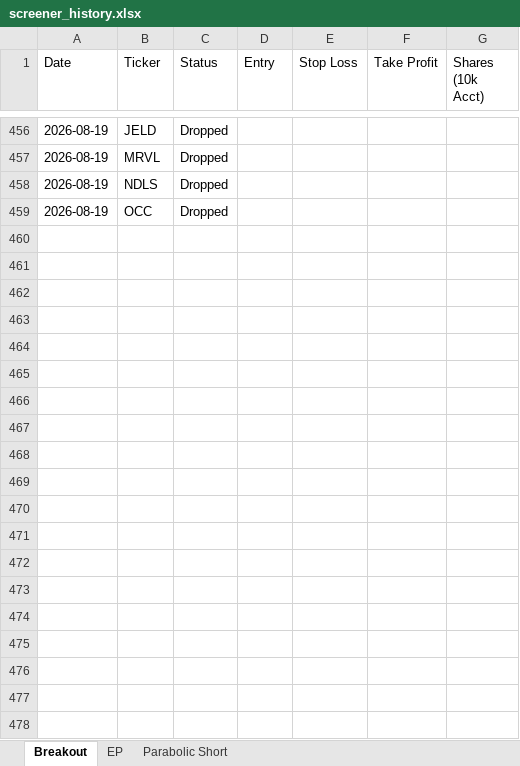
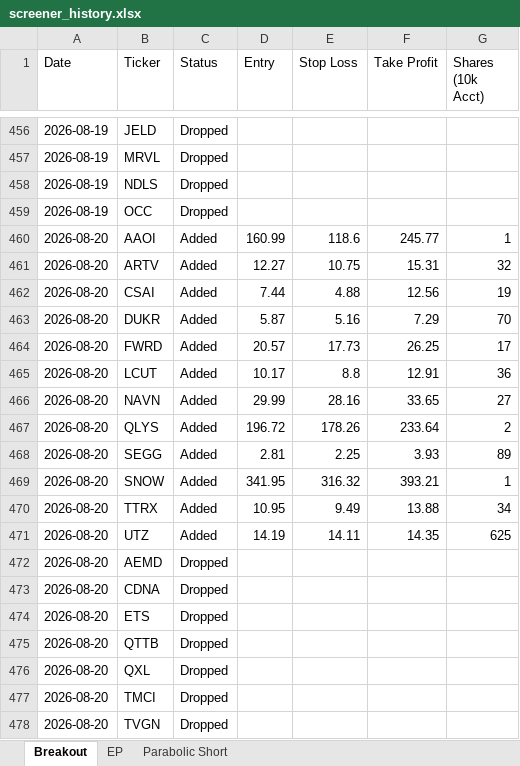
Before and after one commit to petarpanchev-lgtm/bug-free-umbrella, an Excel workbook: screener_history.xlsx, sheet Breakout, drawn as a sheet; only a part is shown, gaps mark what is left out; values as stored, in another font and other column widths than the file's, no borders; the diff names each change by its address in the sheet, - before the commit and + after, or states it on an @@ line.

```diff
--- a/screener_history.xlsx (sheet Breakout)
+++ b/screener_history.xlsx (sheet Breakout)
+row 460: 2026-08-20 | AAOI | Added | 160.99 | 118.6 | 245.77 | 1
+row 461: 2026-08-20 | ARTV | Added | 12.27 | 10.75 | 15.31 | 32
+row 462: 2026-08-20 | CSAI | Added | 7.44 | 4.88 | 12.56 | 19
+row 463: 2026-08-20 | DUKR | Added | 5.87 | 5.16 | 7.29 | 70
+row 464: 2026-08-20 | FWRD | Added | 20.57 | 17.73 | 26.25 | 17
+row 465: 2026-08-20 | LCUT | Added | 10.17 | 8.8 | 12.91 | 36
+row 466: 2026-08-20 | NAVN | Added | 29.99 | 28.16 | 33.65 | 27
+row 467: 2026-08-20 | QLYS | Added | 196.72 | 178.26 | 233.64 | 2
+row 468: 2026-08-20 | SEGG | Added | 2.81 | 2.25 | 3.93 | 89
+row 469: 2026-08-20 | SNOW | Added | 341.95 | 316.32 | 393.21 | 1
+row 470: 2026-08-20 | TTRX | Added | 10.95 | 9.49 | 13.88 | 34
+row 471: 2026-08-20 | UTZ | Added | 14.19 | 14.11 | 14.35 | 625
+row 472: 2026-08-20 | AEMD | Dropped
+row 473: 2026-08-20 | CDNA | Dropped
+row 474: 2026-08-20 | ETS | Dropped
+row 475: 2026-08-20 | QTTB | Dropped
+row 476: 2026-08-20 | QXL | Dropped
+row 477: 2026-08-20 | TMCI | Dropped
+row 478: 2026-08-20 | TVGN | Dropped
```
Also changed, not shown: sheet EP.
